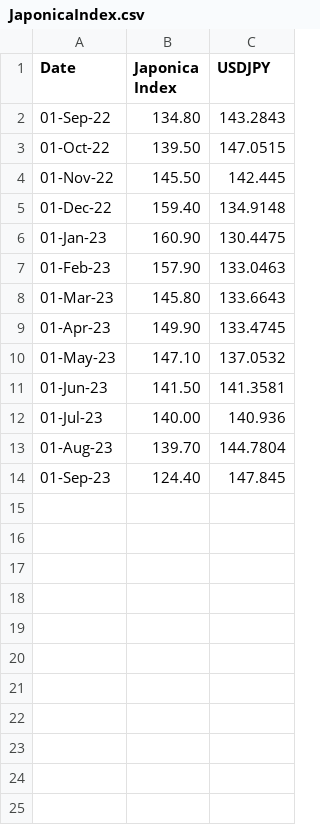
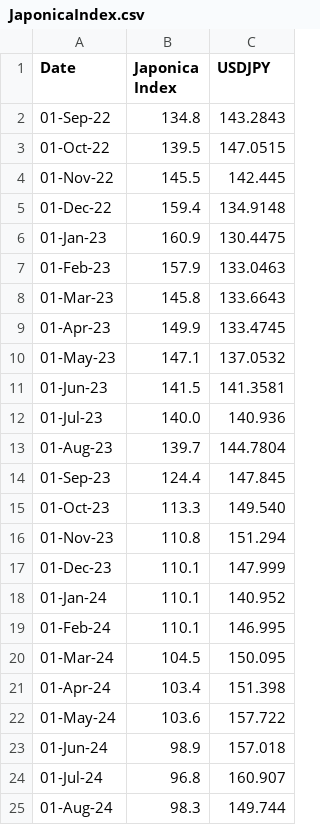
Before and after one commit to ben05allen/japonica_rice, a CSV file: JaponicaIndex.csv, drawn as a sheet.

```diff
--- a/JaponicaIndex.csv
+++ b/JaponicaIndex.csv
@@ -1,14 +1,25 @@
 Date,Japonica Index,USDJPY
-01-Sep-22,134.80,143.2843
-01-Oct-22,139.50,147.0515
-01-Nov-22,145.50,142.445
-01-Dec-22,159.40,134.9148
-01-Jan-23,160.90,130.4475
-01-Feb-23,157.90,133.0463
-01-Mar-23,145.80,133.6643
-01-Apr-23,149.90,133.4745
-01-May-23,147.10,137.0532
-01-Jun-23,141.50,141.3581
-01-Jul-23,140.00,140.936
-01-Aug-23,139.70,144.7804
-01-Sep-23,124.40,147.845
+01-Sep-22,134.8,143.2843
+01-Oct-22,139.5,147.0515
+01-Nov-22,145.5,142.445
+01-Dec-22,159.4,134.9148
+01-Jan-23,160.9,130.4475
+01-Feb-23,157.9,133.0463
+01-Mar-23,145.8,133.6643
+01-Apr-23,149.9,133.4745
+01-May-23,147.1,137.0532
+01-Jun-23,141.5,141.3581
+01-Jul-23,140.0,140.936
+01-Aug-23,139.7,144.7804
+01-Sep-23,124.4,147.845
+01-Oct-23,113.3,149.540
+01-Nov-23,110.8,151.294
+01-Dec-23,110.1,147.999
+01-Jan-24,110.1,140.952
+01-Feb-24,110.1,146.995
+01-Mar-24,104.5,150.095
+01-Apr-24,103.4,151.398
+01-May-24,103.6,157.722
+01-Jun-24,98.9,157.018
+01-Jul-24,96.8,160.907
+01-Aug-24,98.3,149.744
```
Also changed, not shown: 1 other file.
